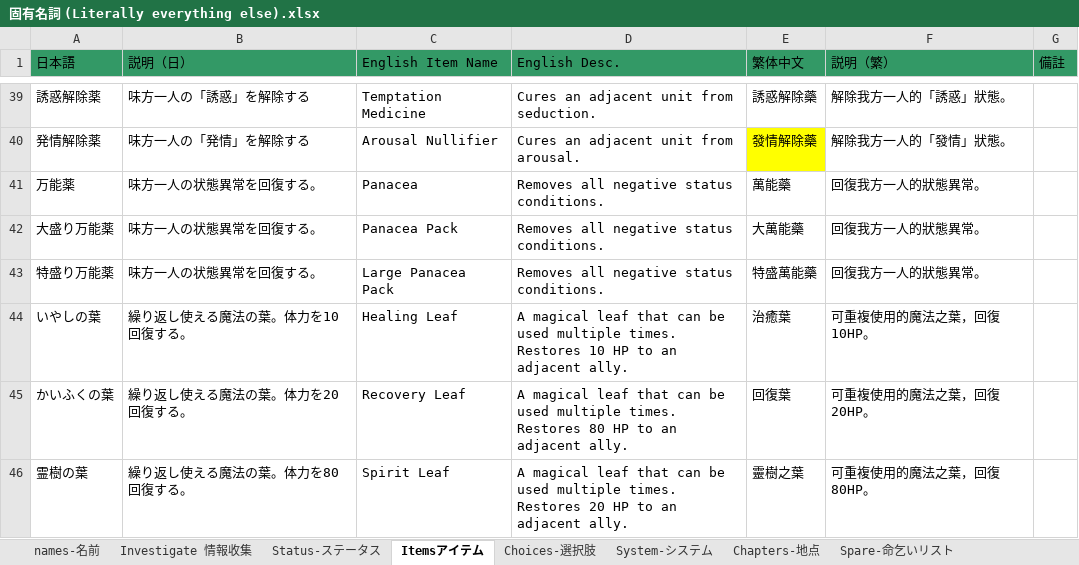
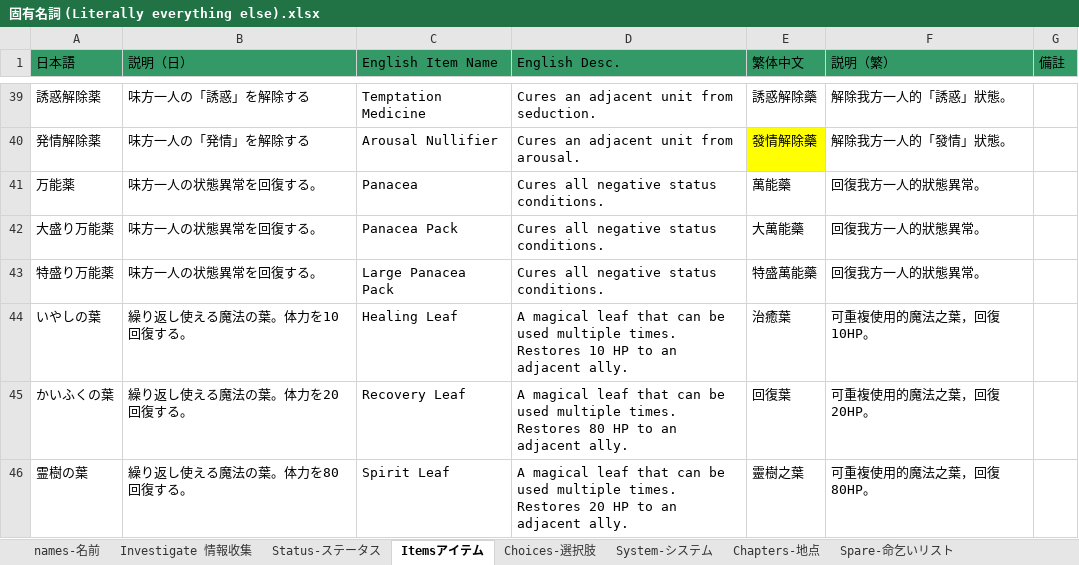
Before and after one commit to Giratena/Succubus-Senki-Translation-Project, an Excel workbook: 固有名詞 (Literally everything else).xlsx, sheet Itemsアイテム, drawn as a sheet; only a part is shown, gaps mark what is left out; values as stored, in another font and other column widths than the file's, no borders; the diff names each change by its address in the sheet, - before the commit and + after, or states it on an @@ line.

```diff
--- a/固有名詞 (Literally everything else).xlsx (sheet Itemsアイテム)
+++ b/固有名詞 (Literally everything else).xlsx (sheet Itemsアイテム)
-D41:D43 (English Desc.): Removes all negative status conditions.
+D41:D43 (English Desc.): Cures all negative status conditions.
```
Also changed, not shown: sheet Shop-ジョツプ, 5 other files.
